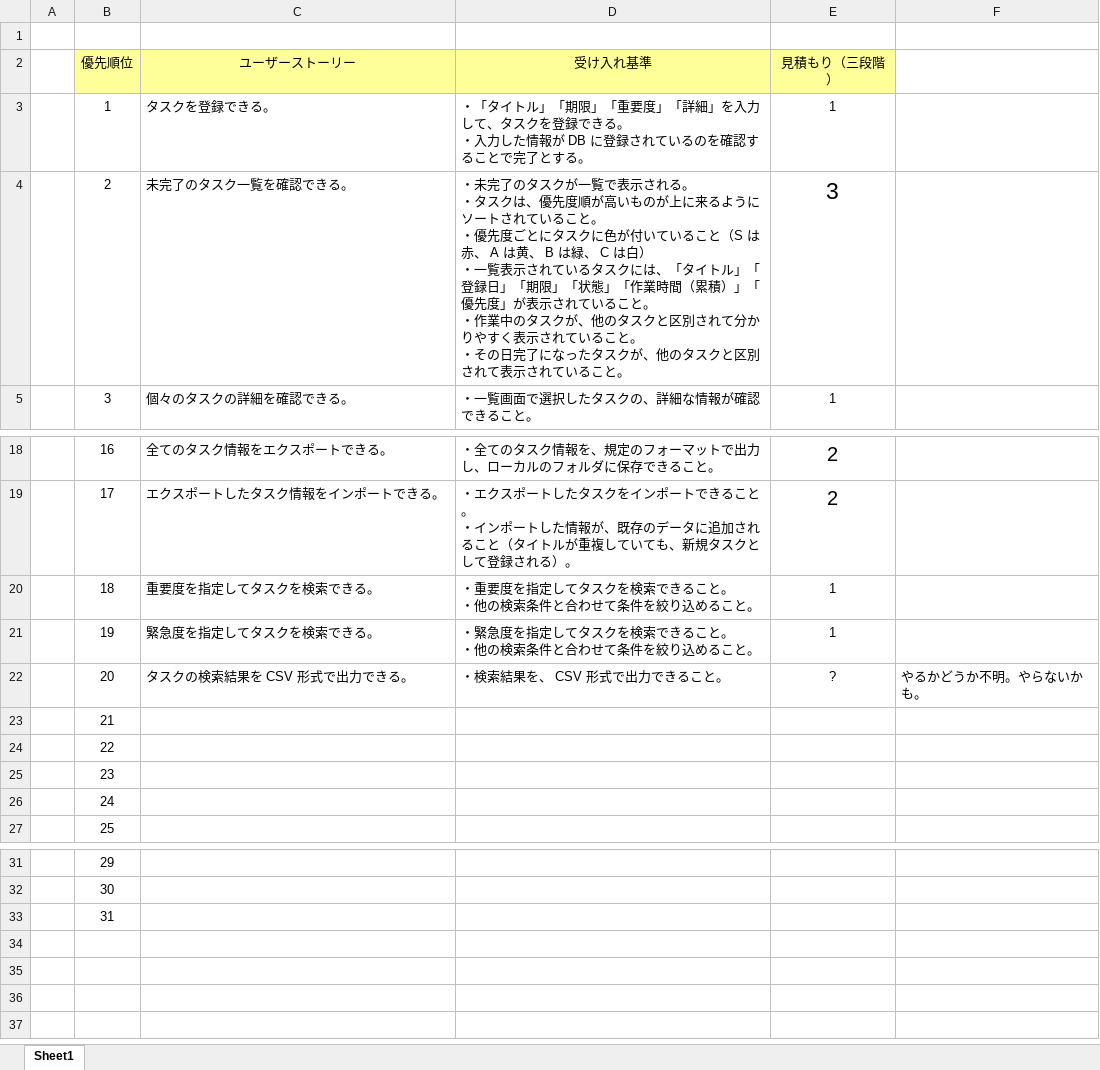
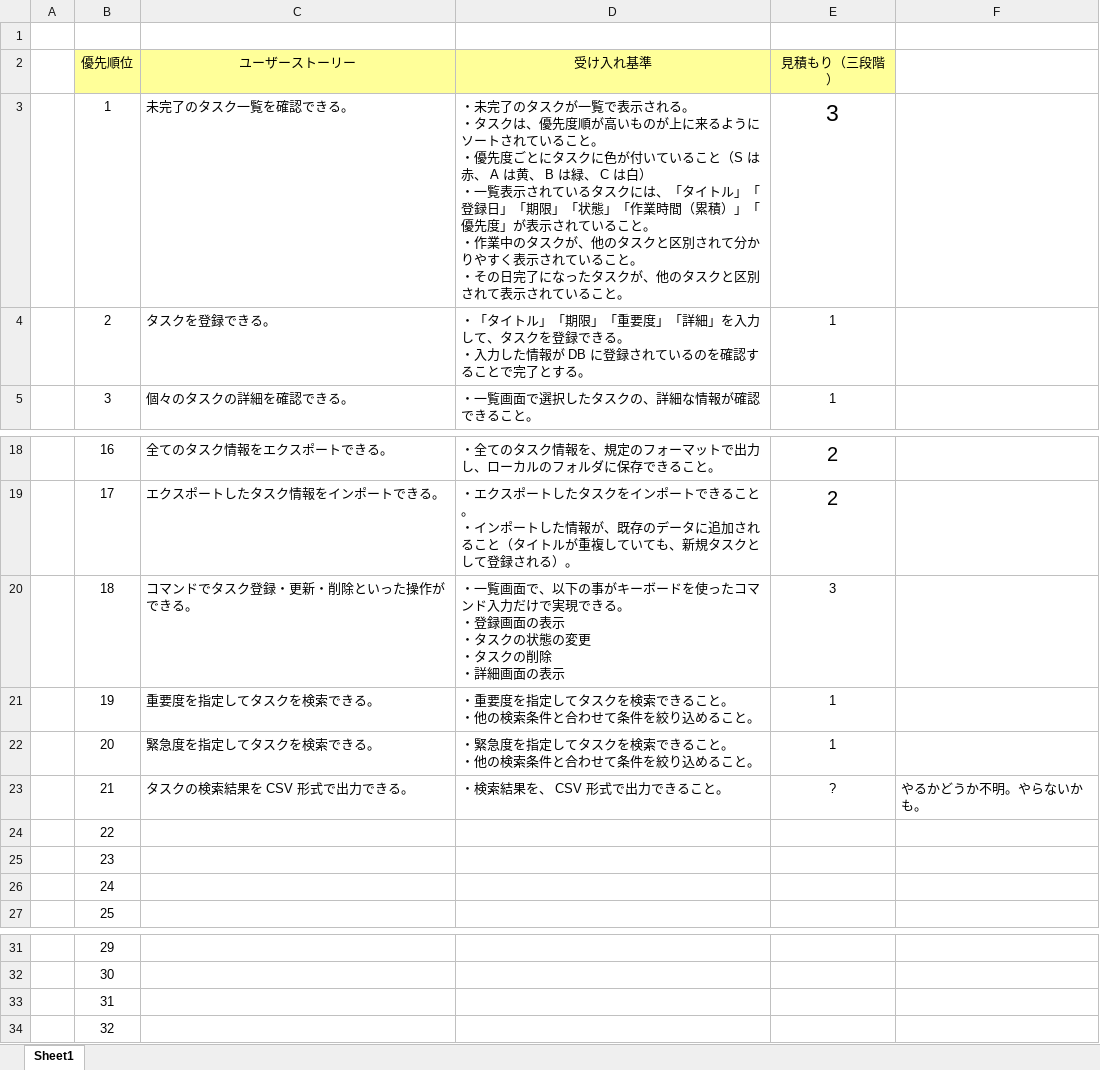
Before and after one commit to typescript-exercise/rusk, an Excel workbook: doc/ユーザーストーリー見積もり.xlsx, sheet Sheet1, drawn as a sheet; only a part is shown, gaps mark what is left out; values as stored, in another font and other column widths than the file's, no borders; ↵ is a line break in a cell; the diff names each change by its address in the sheet, - before the commit and + after, or states it on an @@ line.

```diff
--- a/doc/ユーザーストーリー見積もり.xlsx (sheet Sheet1)
+++ b/doc/ユーザーストーリー見積もり.xlsx (sheet Sheet1)
-C3 (ユーザーストーリー): タスクを登録できる。
+C3 (ユーザーストーリー): 未完了のタスク一覧を確認できる。
-D3 (受け入れ基準): ・「タイトル」「期限」「重要度」「詳細」を入力して、タスクを登録できる。 ↵ ・入力した情報が DB に登録されているのを確認することで完了とする。
+D3 (受け入れ基準): ・未完了のタスクが一覧で表示される。 ↵ ・タスクは、優先度順が高いものが上に来るようにソートされていること。 ↵ ・優先度ごとにタスクに色が付いていること（S は赤、 A は黄、 B は緑、 C は白） ↵ ・一覧表示されているタスクには、「タイトル」「登録日」「期限」「状態」「作業時間（累積）」「優先度」が表示されていること。 ↵ ・作業中のタスクが、他のタスクと区別されて分かりやすく表示されていること。 ↵ ・その日完了になったタスクが、他のタスクと区別されて表示されていること。
-E3 (見積もり（三段階）): 1
+E3 (見積もり（三段階）): 3
@@ E3 text size: larger @@
-C4 (ユーザーストーリー): 未完了のタスク一覧を確認できる。
+C4 (ユーザーストーリー): タスクを登録できる。
-D4 (受け入れ基準): ・未完了のタスクが一覧で表示される。 ↵ ・タスクは、優先度順が高いものが上に来るようにソートされていること。 ↵ ・優先度ごとにタスクに色が付いていること（S は赤、 A は黄、 B は緑、 C は白） ↵ ・一覧表示されているタスクには、「タイトル」「登録日」「期限」「状態」「作業時間（累積）」「優先度」が表示されていること。 ↵ ・作業中のタスクが、他のタスクと区別されて分かりやすく表示されていること。 ↵ ・その日完了になったタスクが、他のタスクと区別されて表示されていること。
+D4 (受け入れ基準): ・「タイトル」「期限」「重要度」「詳細」を入力して、タスクを登録できる。 ↵ ・入力した情報が DB に登録されているのを確認することで完了とする。
-E4 (見積もり（三段階）): 3
+E4 (見積もり（三段階）): 1
@@ E4 text size: smaller @@
-C20 (ユーザーストーリー): 重要度を指定してタスクを検索できる。
+C20 (ユーザーストーリー): コマンドでタスク登録・更新・削除といった操作ができる。
-D20 (受け入れ基準): ・重要度を指定してタスクを検索できること。 ↵ ・他の検索条件と合わせて条件を絞り込めること。
+D20 (受け入れ基準): ・一覧画面で、以下の事がキーボードを使ったコマンド入力だけで実現できる。 ↵ ・登録画面の表示 ↵ ・タスクの状態の変更 ↵ ・タスクの削除 ↵ ・詳細画面の表示
-E20 (見積もり（三段階）): 1
+E20 (見積もり（三段階）): 3
-C21 (ユーザーストーリー): 緊急度を指定してタスクを検索できる。
+C21 (ユーザーストーリー): 重要度を指定してタスクを検索できる。
-D21 (受け入れ基準): ・緊急度を指定してタスクを検索できること。 ↵ ・他の検索条件と合わせて条件を絞り込めること。
+D21 (受け入れ基準): ・重要度を指定してタスクを検索できること。 ↵ ・他の検索条件と合わせて条件を絞り込めること。
-C22 (ユーザーストーリー): タスクの検索結果を CSV 形式で出力できる。
+C22 (ユーザーストーリー): 緊急度を指定してタスクを検索できる。
-D22 (受け入れ基準): ・検索結果を、 CSV 形式で出力できること。
+D22 (受け入れ基準): ・緊急度を指定してタスクを検索できること。 ↵ ・他の検索条件と合わせて条件を絞り込めること。
-E22 (見積もり（三段階）): ?
+E22 (見積もり（三段階）): 1
-F22: やるかどうか不明。やらないかも。
+F22: (empty)
-C23 (ユーザーストーリー): (empty)
+C23 (ユーザーストーリー): タスクの検索結果を CSV 形式で出力できる。
-D23 (受け入れ基準): (empty)
+D23 (受け入れ基準): ・検索結果を、 CSV 形式で出力できること。
-E23 (見積もり（三段階）): (empty)
+E23 (見積もり（三段階）): ?
-F23: (empty)
+F23: やるかどうか不明。やらないかも。
+row 34:  | 32
```
Also changed, not shown: 1 other file.
